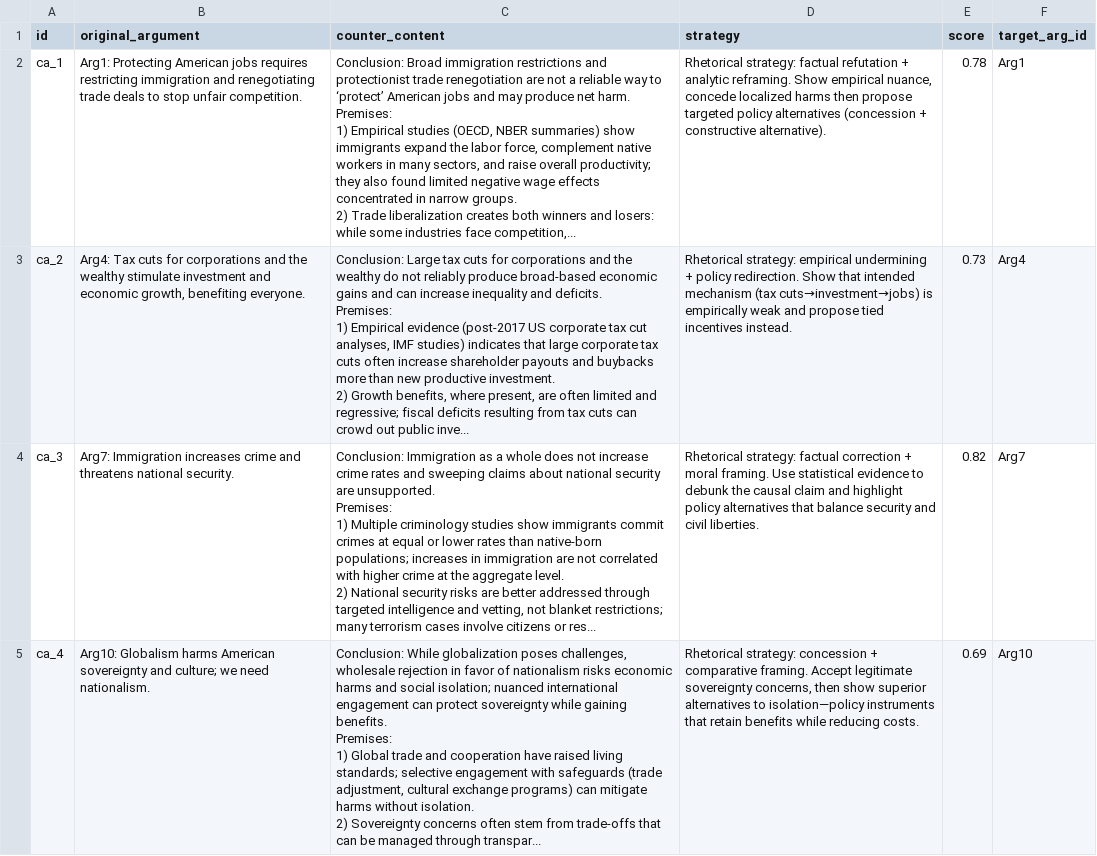
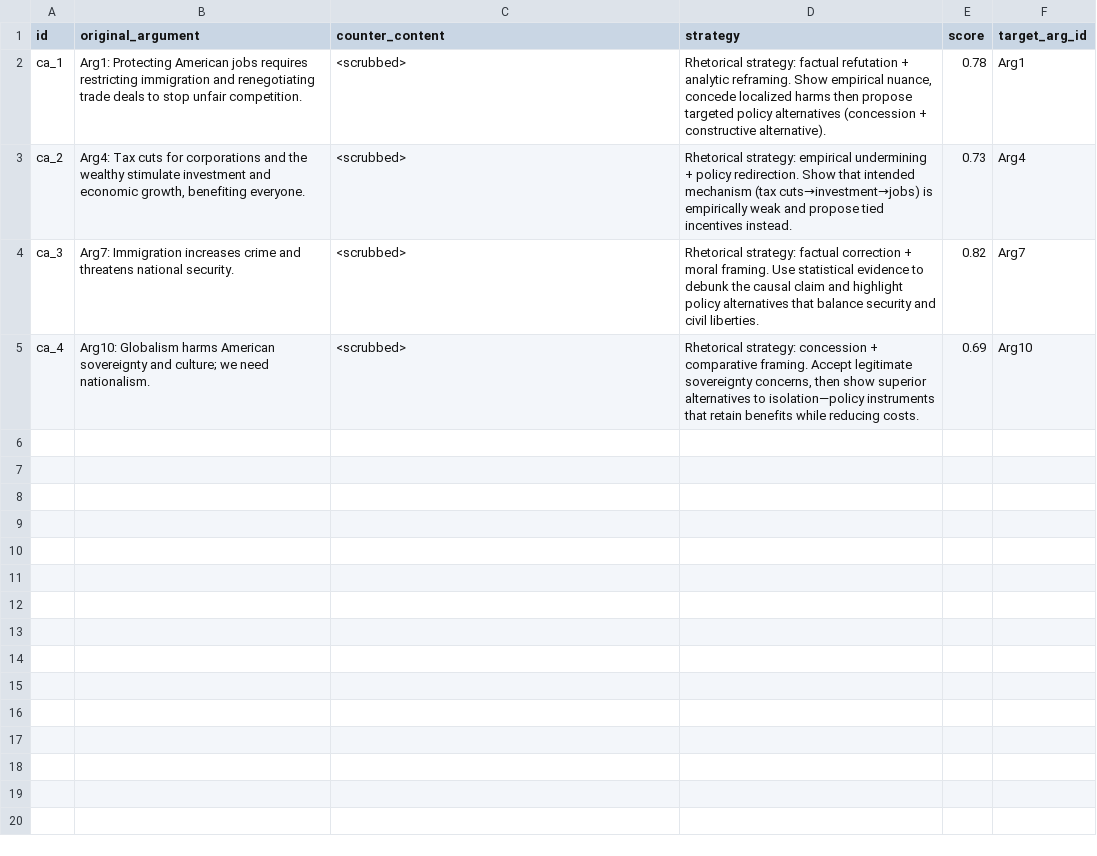
Before and after one commit to jsboigeEpita/2025-Epita-Intelligence-Symbolique, a CSV file: docs/reports/spectacular/A/csv/counter_args.csv, drawn as a sheet.

```diff
--- a/docs/reports/spectacular/A/csv/counter_args.csv
+++ b/docs/reports/spectacular/A/csv/counter_args.csv
@@ -1,17 +1,5 @@
 id,original_argument,counter_content,strategy,score,target_arg_id
-ca_1,Arg1: Protecting American jobs requires restricting immigration and renegotiating trade deals to stop unfair competition.,"Conclusion: Broad immigration restrictions and protectionist trade renegotiation are not a reliable way to ‘protect’ American jobs and may produce net harm.
-Premises:
-1) Empirical studies (OECD, NBER summaries) show immigrants expand the labor force, complement native workers in many sectors, and raise overall productivity; they also found limited negative wage effects concentrated in narrow groups.
-2) Trade liberalization creates both winners and losers: while some industries face competition,...","Rhetorical strategy: factual refutation + analytic reframing. Show empirical nuance, concede localized harms then propose targeted policy alternatives (concession + constructive alternative).",0.78,Arg1
-ca_2,"Arg4: Tax cuts for corporations and the wealthy stimulate investment and economic growth, benefiting everyone.","Conclusion: Large tax cuts for corporations and the wealthy do not reliably produce broad-based economic gains and can increase inequality and deficits.
-Premises:
-1) Empirical evidence (post-2017 US corporate tax cut analyses, IMF studies) indicates that large corporate tax cuts often increase shareholder payouts and buybacks more than new productive investment.
-2) Growth benefits, where present, are often limited and regressive; fiscal deficits resulting from tax cuts can crowd out public inve...",Rhetorical strategy: empirical undermining + policy redirection. Show that intended mechanism (tax cuts→investment→jobs) is empirically weak and propose tied incentives instead.,0.73,Arg4
-ca_3,Arg7: Immigration increases crime and threatens national security.,"Conclusion: Immigration as a whole does not increase crime rates and sweeping claims about national security are unsupported.
-Premises:
-1) Multiple criminology studies show immigrants commit crimes at equal or lower rates than native-born populations; increases in immigration are not correlated with higher crime at the aggregate level.
-2) National security risks are better addressed through targeted intelligence and vetting, not blanket restrictions; many terrorism cases involve citizens or res...",Rhetorical strategy: factual correction + moral framing. Use statistical evidence to debunk the causal claim and highlight policy alternatives that balance security and civil liberties.,0.82,Arg7
-ca_4,Arg10: Globalism harms American sovereignty and culture; we need nationalism.,"Conclusion: While globalization poses challenges, wholesale rejection in favor of nationalism risks economic harms and social isolation; nuanced international engagement can protect sovereignty while gaining benefits.
-Premises:
-1) Global trade and cooperation have raised living standards; selective engagement with safeguards (trade adjustment, cultural exchange programs) can mitigate harms without isolation.
-2) Sovereignty concerns often stem from trade-offs that can be managed through transpar...","Rhetorical strategy: concession + comparative framing. Accept legitimate sovereignty concerns, then show superior alternatives to isolation—policy instruments that retain benefits while reducing costs.",0.69,Arg10
+ca_1,Arg1: Protecting American jobs requires restricting immigration and renegotiating trade deals to stop unfair competition.,<scrubbed>,"Rhetorical strategy: factual refutation + analytic reframing. Show empirical nuance, concede localized harms then propose targeted policy alternatives (concession + constructive alternative).",0.78,Arg1
+ca_2,"Arg4: Tax cuts for corporations and the wealthy stimulate investment and economic growth, benefiting everyone.",<scrubbed>,Rhetorical strategy: empirical undermining + policy redirection. Show that intended mechanism (tax cuts→investment→jobs) is empirically weak and propose tied incentives instead.,0.73,Arg4
+ca_3,Arg7: Immigration increases crime and threatens national security.,<scrubbed>,Rhetorical strategy: factual correction + moral framing. Use statistical evidence to debunk the causal claim and highlight policy alternatives that balance security and civil liberties.,0.82,Arg7
+ca_4,Arg10: Globalism harms American sovereignty and culture; we need nationalism.,<scrubbed>,"Rhetorical strategy: concession + comparative framing. Accept legitimate sovereignty concerns, then show superior alternatives to isolation—policy instruments that retain benefits while reducing costs.",0.69,Arg10
```
Also changed, not shown: docs/reports/spectacular/A/csv/fallacies.csv, docs/reports/spectacular/B/csv/counter_args.csv, 34 other files.
